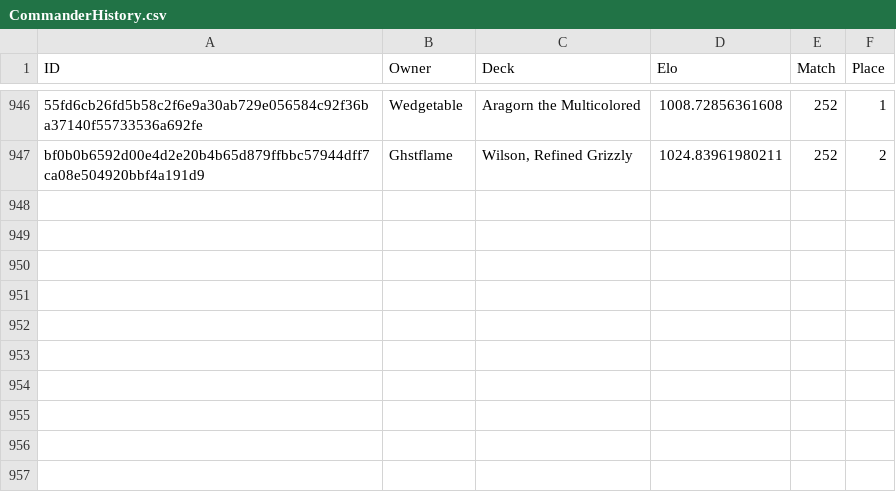
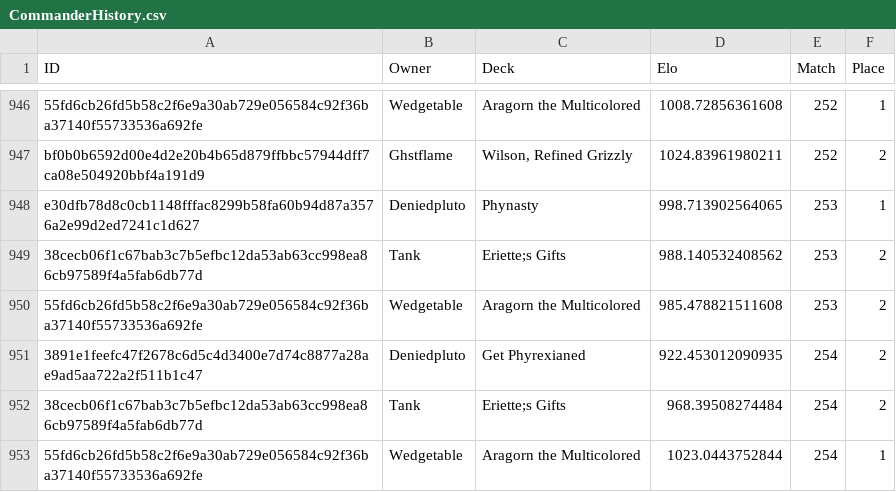
Before and after one commit to Deniedpluto/evidence, a CSV file: sources/Commander_History/CommanderHistory.csv, drawn as a sheet; only a part is shown, gaps mark what is left out; the diff names each change by its address in the sheet, - before the commit and + after, or states it on an @@ line.

Commit message:
Add new entries to CommanderHistory.csv for additional game data

```diff
--- a/sources/Commander_History/CommanderHistory.csv
+++ b/sources/Commander_History/CommanderHistory.csv
+row 948: e30dfb78d8c0cb1148fffac8299b58fa60b94d87a3576a2e99d2ed7241c1d627 | Deniedpluto | Phynasty | 998.713902564065 | 253 | 1
+row 949: 38cecb06f1c67bab3c7b5efbc12da53ab63cc998ea86cb97589f4a5fab6db77d | Tank | Eriette;s Gifts | 988.140532408562 | 253 | 2
+row 950: 55fd6cb26fd5b58c2f6e9a30ab729e056584c92f36ba37140f55733536a692fe | Wedgetable | Aragorn the Multicolored | 985.478821511608 | 253 | 2
+row 951: 3891e1feefc47f2678c6d5c4d3400e7d74c8877a28ae9ad5aa722a2f511b1c47 | Deniedpluto | Get Phyrexianed | 922.453012090935 | 254 | 2
+row 952: 38cecb06f1c67bab3c7b5efbc12da53ab63cc998ea86cb97589f4a5fab6db77d | Tank | Eriette;s Gifts | 968.39508274484 | 254 | 2
+row 953: 55fd6cb26fd5b58c2f6e9a30ab729e056584c92f36ba37140f55733536a692fe | Wedgetable | Aragorn the Multicolored | 1023.0443752844 | 254 | 1
```
Also changed, not shown: sources/Commander_Decks/CommanderDecksWRA.csv.
